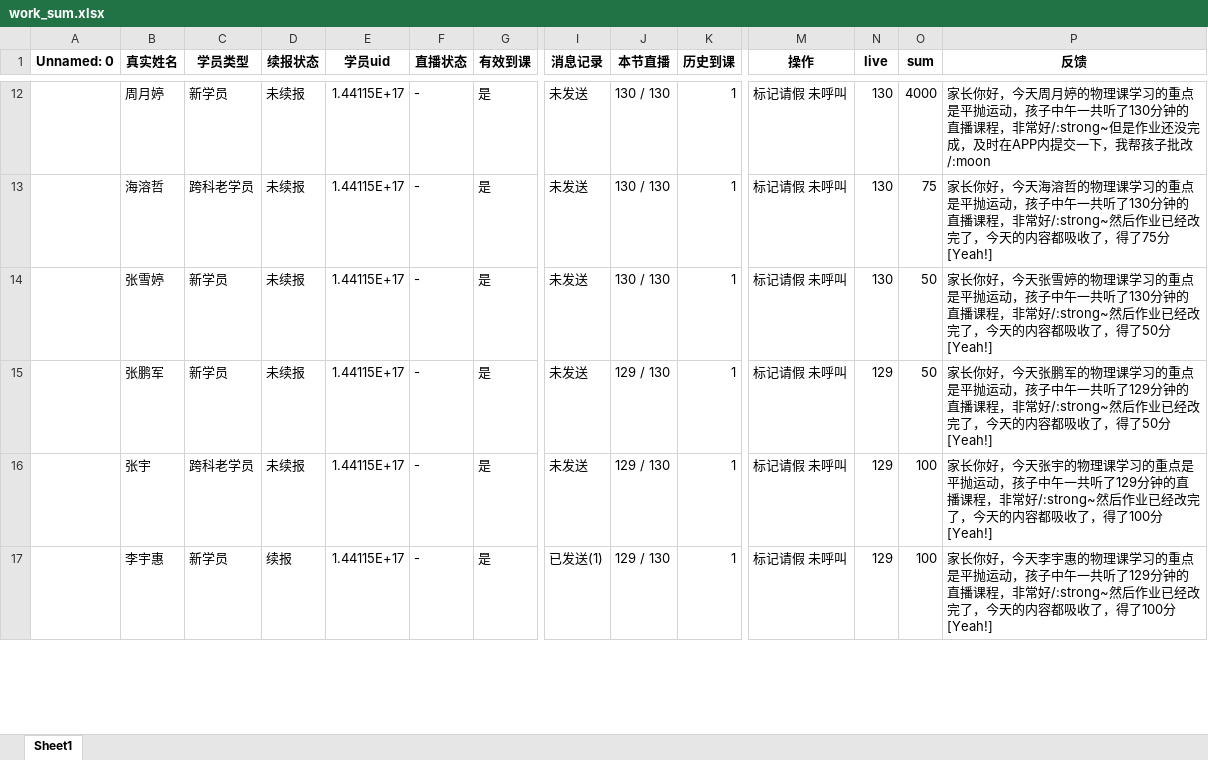
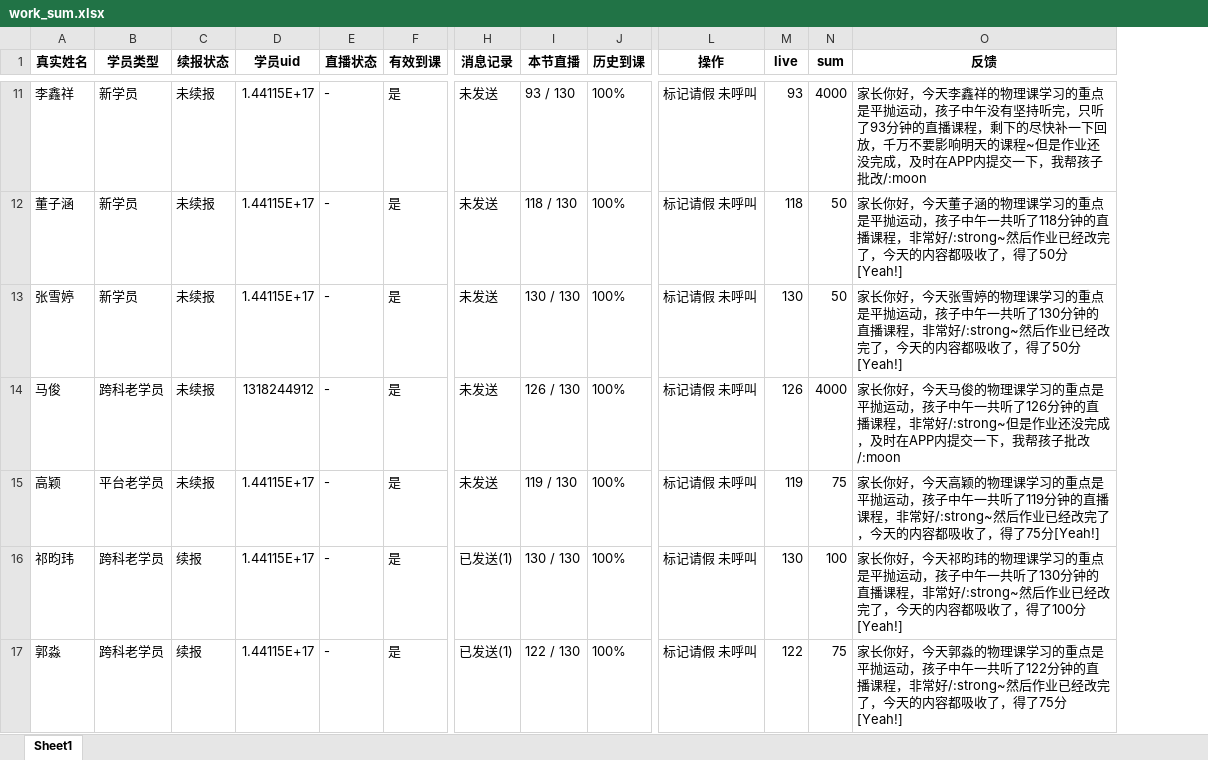
Before and after one commit to Campanulata/wechatBot, an Excel workbook: 学情反馈解决方案/work_sum.xlsx, sheet Sheet1, drawn as a sheet; only a part is shown, gaps mark what is left out; values as stored, in another font and other column widths than the file's, no borders; removed rows and columns are numbered as before the commit, all else as after; rows hold the shown columns only; the diff covers the shown part only; the diff names each change by its address in the sheet, - before the commit and + after, or states it on an @@ line.

```diff
--- a/学情反馈解决方案/work_sum.xlsx (sheet Sheet1)
+++ b/学情反馈解决方案/work_sum.xlsx (sheet Sheet1)
-column A (Unnamed: 0), empty
-A11 (真实姓名): 周月婷
+A11 (真实姓名): 李鑫祥
-I11 (本节直播): 130 / 130
+I11 (本节直播): 93 / 130
-J11:J16 (历史到课): 1
+J11:J16 (历史到课): 100%
-M11 (live): 130
+M11 (live): 93
-O11 (反馈): …好，今天周月婷的物理课学习的重点是平抛运动，孩子中午一共听了130分钟的直播课程，非常好/:strong~但是作业…
+O11 (反馈): …好，今天李鑫祥的物理课学习的重点是平抛运动，孩子中午没有坚持听完，只听了93分钟的直播课程，剩下的尽快补一下回放，千万不要影响明天的课程~但是作业…
-A12 (真实姓名): 海溶哲
+A12 (真实姓名): 董子涵
-B12 (学员类型): 跨科老学员
+B12 (学员类型): 新学员
-I12 (本节直播): 130 / 130
+I12 (本节直播): 118 / 130
-M12 (live): 130
+M12 (live): 118
-N12 (sum): 75
+N12 (sum): 50
-O12 (反馈): …好，今天海溶哲的物理课学习的重点是平抛运动，孩子中午一共听了130分钟的直播课程，非常好/:strong~然后作业已经改完了，今天的内容都吸收了，得了75分[Yeah!]
+O12 (反馈): …好，今天董子涵的物理课学习的重点是平抛运动，孩子中午一共听了118分钟的直播课程，非常好/:strong~然后作业已经改完了，今天的内容都吸收了，得了50分[Yeah!]
-A14 (真实姓名): 张鹏军
+A14 (真实姓名): 马俊
-B14 (学员类型): 新学员
+B14 (学员类型): 跨科老学员
-D14 (学员uid): 1.44115E+17
+D14 (学员uid): 1318244912
-I14 (本节直播): 129 / 130
+I14 (本节直播): 126 / 130
-M14 (live): 129
+M14 (live): 126
-N14 (sum): 50
+N14 (sum): 4000
-O14 (反馈): …好，今天张鹏军的物理课学习的重点是平抛运动，孩子中午一共听了129分钟的直播课程，非常好/:strong~然后作业已经改完了，今天的内容都吸收了，得了50分[Yeah!]
+O14 (反馈): …好，今天马俊的物理课学习的重点是平抛运动，孩子中午一共听了126分钟的直播课程，非常好/:strong~但是作业还没完成，及时在APP内提交一下，我帮孩子批改/:moon
-A15 (真实姓名): 张宇
+A15 (真实姓名): 高颖
-B15 (学员类型): 跨科老学员
+B15 (学员类型): 平台老学员
-I15 (本节直播): 129 / 130
+I15 (本节直播): 119 / 130
-M15 (live): 129
+M15 (live): 119
-N15 (sum): 100
+N15 (sum): 75
-O15 (反馈): …好，今天张宇的物理课学习的重点是平抛运动，孩子中午一共听了129分钟的直播课程，非常好/:strong~然后作业已经改完了，今天的内容都吸收了，得了100分[Yeah!]
+O15 (反馈): …好，今天高颖的物理课学习的重点是平抛运动，孩子中午一共听了119分钟的直播课程，非常好/:strong~然后作业已经改完了，今天的内容都吸收了，得了75分[Yeah!]
-A16 (真实姓名): 李宇惠
+A16 (真实姓名): 祁昀玮
-B16 (学员类型): 新学员
+B16 (学员类型): 跨科老学员
-I16 (本节直播): 129 / 130
+I16 (本节直播): 130 / 130
-M16 (live): 129
+M16 (live): 130
-O16 (反馈): …好，今天李宇惠的物理课学习的重点是平抛运动，孩子中午一共听了129分钟的直…
+O16 (反馈): …好，今天祁昀玮的物理课学习的重点是平抛运动，孩子中午一共听了130分钟的直…
+row 17: 郭淼 | 跨科老学员 | 续报 | 1.44115E+17 | - | 是 | 已发送(1) | 122 / 130 | 100% | 标记请假 未呼叫 | 122 | 75 | 家长你好，今天郭淼的物理课学习的重点是平抛运动，孩子中午一共听了122分钟的直播课程，非常好/:strong~然后作业已经改完了，今天的内容都吸收了，得了75分[Yeah!]
```
Also changed, not shown: 3 added rows, 30 removed rows and 68 edited cells elsewhere in this sheet, 学情反馈解决方案/dataWork.xlsx, 学情反馈解决方案/dfAll.xlsx, 4 other files.
